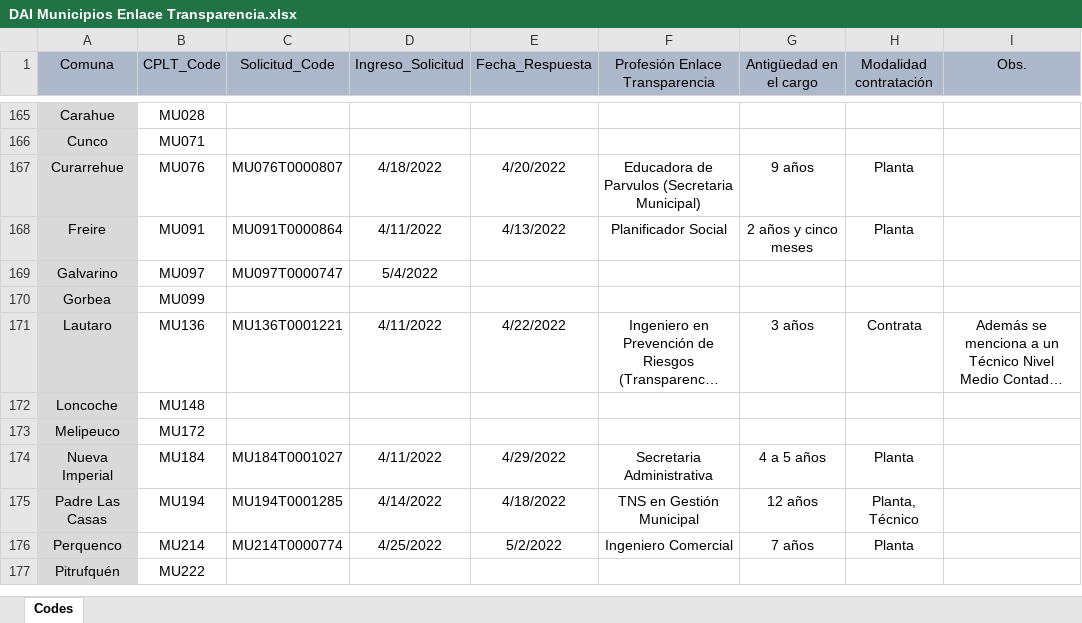
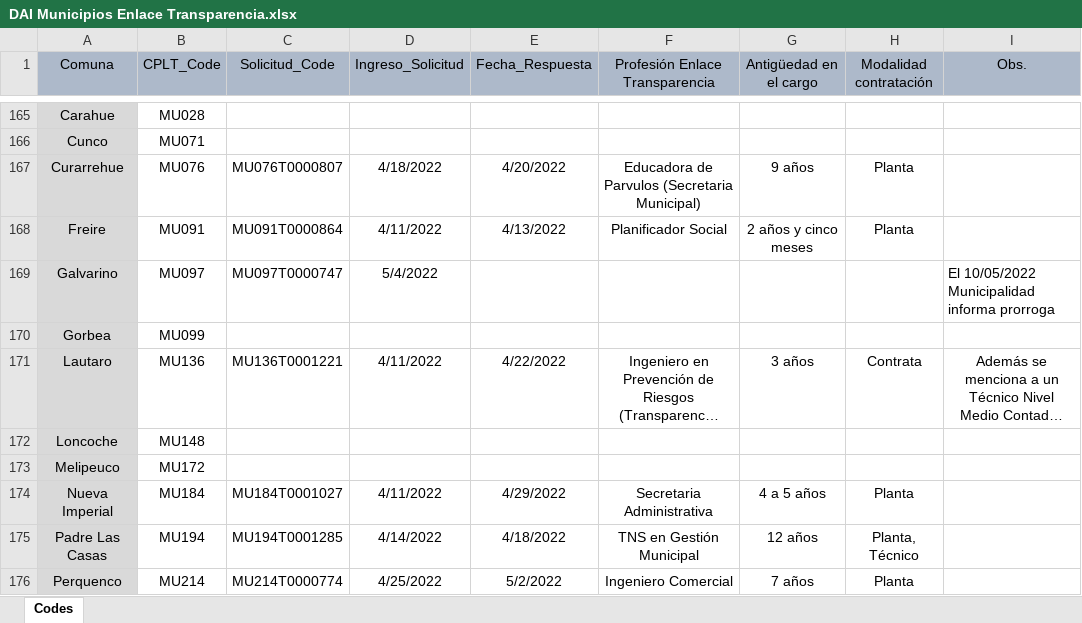
Before and after one commit to bgonzalezbustamante/local-gov-indicators, an Excel workbook: data/raw/CPLT/Request/DAI Municipios Enlace Transparencia.xlsx, sheet Codes, drawn as a sheet; only a part is shown, gaps mark what is left out; the shorter side is filled out with more unchanged rows; long unchanged cells end in …; values as stored, in another font and other column widths than the file's, no borders; the diff names each change by its address in the sheet, - before the commit and + after, or states it on an @@ line.

Commit message:
Update DAI Municipios Enlace Transparencia.xlsx

```diff
--- a/data/raw/CPLT/Request/DAI Municipios Enlace Transparencia.xlsx (sheet Codes)
+++ b/data/raw/CPLT/Request/DAI Municipios Enlace Transparencia.xlsx (sheet Codes)
-I169 (Obs.): (empty)
+I169 (Obs.): El 10/05/2022 Municipalidad informa prorroga
```
